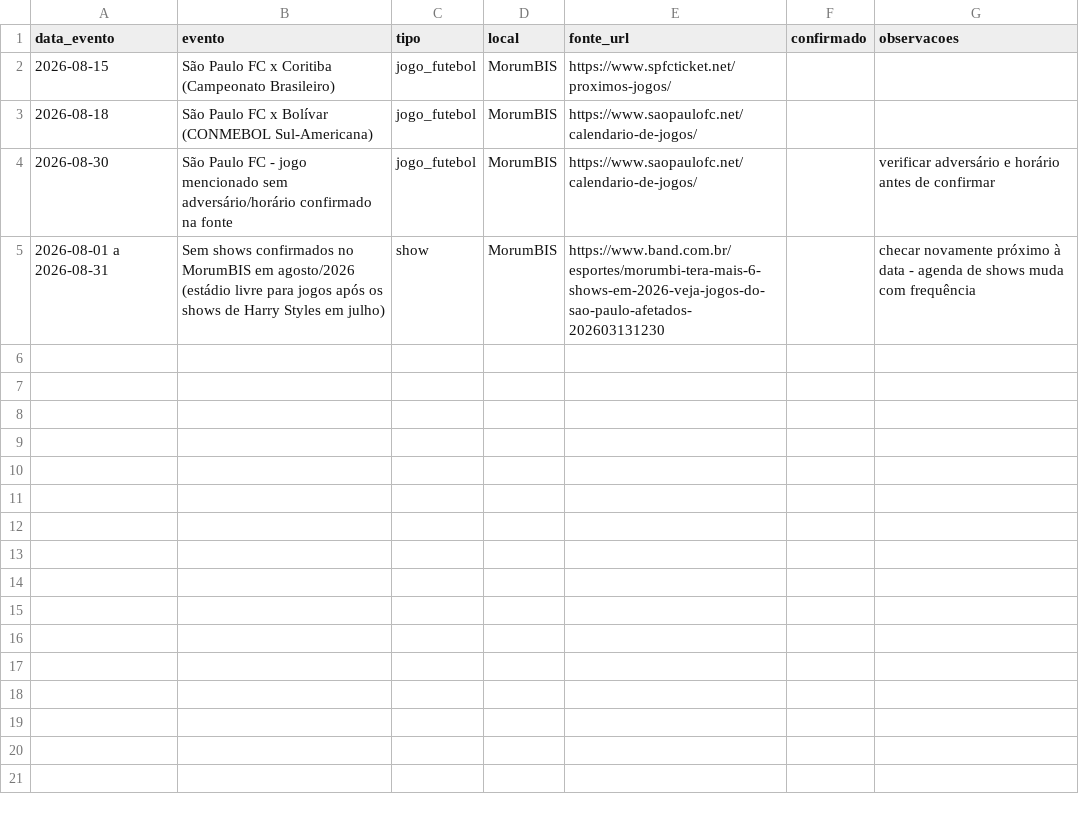
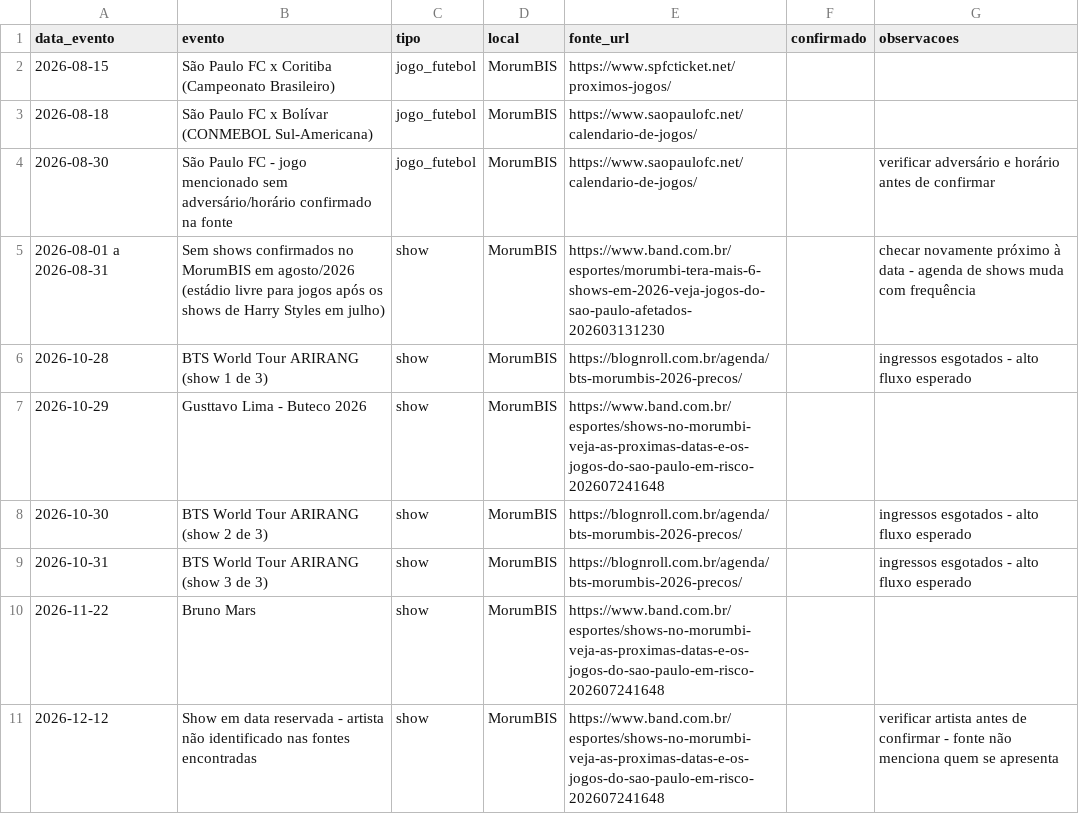
Before and after one commit to cassiowas/Boa_Bahia, a CSV file: outputs/buscar_eventos/butanta_shopping/eventos.csv, drawn as a sheet.

```diff
--- a/outputs/buscar_eventos/butanta_shopping/eventos.csv
+++ b/outputs/buscar_eventos/butanta_shopping/eventos.csv
@@ -5 +5,7 @@ data_evento,evento,tipo,local,fonte_url,confirmado,observacoes
 2026-08-01 a 2026-08-31,Sem shows confirmados no MorumBIS em agosto/2026 (estádio livre para jogos após os shows de Harry Styles em julho),show,MorumBIS,https://www.band.com.br/esportes/morumbi-tera-mais-6-shows-em-2026-veja-jogos-do-sao-paulo-afetados-202603131230,,checar novamente próximo à data - agenda de shows muda com frequência
+2026-10-28,BTS World Tour ARIRANG (show 1 de 3),show,MorumBIS,https://blognroll.com.br/agenda/bts-morumbis-2026-precos/,,ingressos esgotados - alto fluxo esperado
+2026-10-29,Gusttavo Lima - Buteco 2026,show,MorumBIS,https://www.band.com.br/esportes/shows-no-morumbi-veja-as-proximas-datas-e-os-jogos-do-sao-paulo-em-risco-202607241648,,
+2026-10-30,BTS World Tour ARIRANG (show 2 de 3),show,MorumBIS,https://blognroll.com.br/agenda/bts-morumbis-2026-precos/,,ingressos esgotados - alto fluxo esperado
+2026-10-31,BTS World Tour ARIRANG (show 3 de 3),show,MorumBIS,https://blognroll.com.br/agenda/bts-morumbis-2026-precos/,,ingressos esgotados - alto fluxo esperado
+2026-11-22,Bruno Mars,show,MorumBIS,https://www.band.com.br/esportes/shows-no-morumbi-veja-as-proximas-datas-e-os-jogos-do-sao-paulo-em-risco-202607241648,,
+2026-12-12,Show em data reservada - artista não identificado nas fontes encontradas,show,MorumBIS,https://www.band.com.br/esportes/shows-no-morumbi-veja-as-proximas-datas-e-os-jogos-do-sao-paulo-em-risco-202607241648,,verificar artista antes de confirmar - fonte não menciona quem se apresenta
```
Also changed, not shown: outputs/buscar_eventos/shopping_metro_santa_cruz/eventos.csv.
